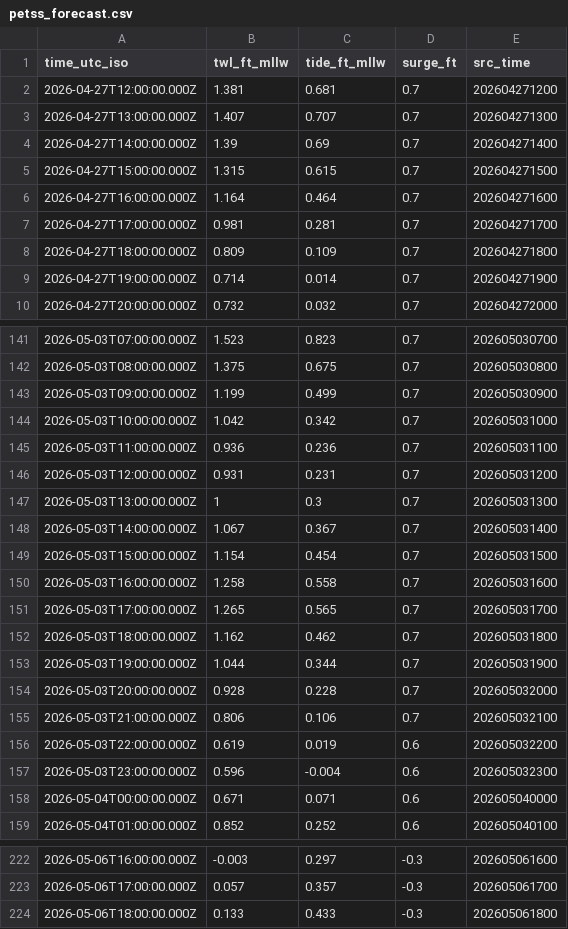
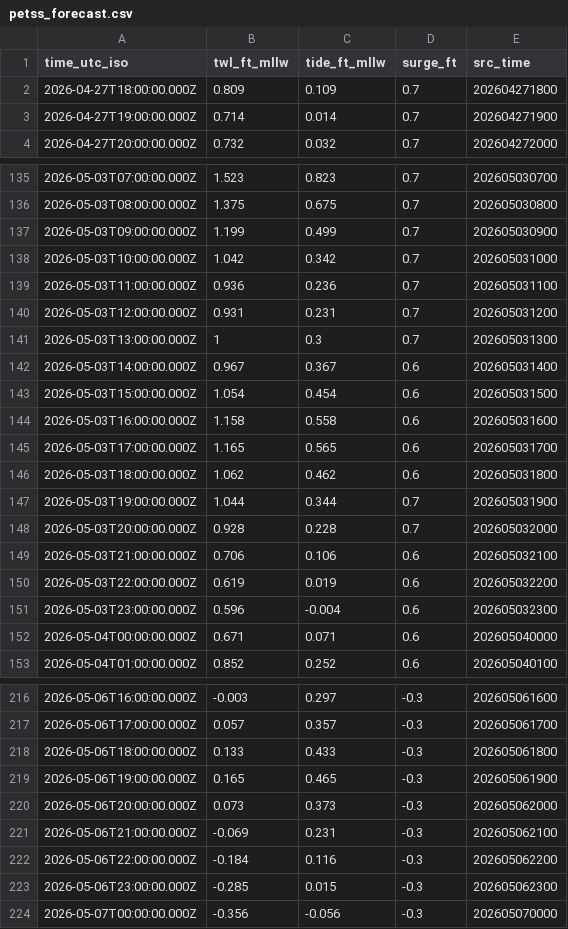
Before and after one commit to hondrospj/SeasideHeights, a CSV file: data/petss_forecast.csv, drawn as a sheet; only a part is shown, gaps mark what is left out; the diff covers the shown part only.

```diff
--- a/data/petss_forecast.csv
+++ b/data/petss_forecast.csv
@@ -1,8 +1,2 @@
 time_utc_iso,twl_ft_mllw,tide_ft_mllw,surge_ft,src_time
-2026-04-27T12:00:00.000Z,1.381,0.681,0.7,202604271200
-2026-04-27T13:00:00.000Z,1.407,0.707,0.7,202604271300
-2026-04-27T14:00:00.000Z,1.39,0.69,0.7,202604271400
-2026-04-27T15:00:00.000Z,1.315,0.615,0.7,202604271500
-2026-04-27T16:00:00.000Z,1.164,0.464,0.7,202604271600
-2026-04-27T17:00:00.000Z,0.981,0.281,0.7,202604271700
 2026-04-27T18:00:00.000Z,0.809,0.109,0.7,202604271800
@@ -147,10 +141,10 @@ time_utc_iso,twl_ft_mllw,tide_ft_mllw,surge_ft,src_time
 2026-05-03T13:00:00.000Z,1,0.3,0.7,202605031300
-2026-05-03T14:00:00.000Z,1.067,0.367,0.7,202605031400
-2026-05-03T15:00:00.000Z,1.154,0.454,0.7,202605031500
-2026-05-03T16:00:00.000Z,1.258,0.558,0.7,202605031600
-2026-05-03T17:00:00.000Z,1.265,0.565,0.7,202605031700
-2026-05-03T18:00:00.000Z,1.162,0.462,0.7,202605031800
+2026-05-03T14:00:00.000Z,0.967,0.367,0.6,202605031400
+2026-05-03T15:00:00.000Z,1.054,0.454,0.6,202605031500
+2026-05-03T16:00:00.000Z,1.158,0.558,0.6,202605031600
+2026-05-03T17:00:00.000Z,1.165,0.565,0.6,202605031700
+2026-05-03T18:00:00.000Z,1.062,0.462,0.6,202605031800
 2026-05-03T19:00:00.000Z,1.044,0.344,0.7,202605031900
 2026-05-03T20:00:00.000Z,0.928,0.228,0.7,202605032000
-2026-05-03T21:00:00.000Z,0.806,0.106,0.7,202605032100
+2026-05-03T21:00:00.000Z,0.706,0.106,0.6,202605032100
 2026-05-03T22:00:00.000Z,0.619,0.019,0.6,202605032200
@@ -224 +218,7 @@ time_utc_iso,twl_ft_mllw,tide_ft_mllw,surge_ft,src_time
 2026-05-06T18:00:00.000Z,0.133,0.433,-0.3,202605061800
+2026-05-06T19:00:00.000Z,0.165,0.465,-0.3,202605061900
+2026-05-06T20:00:00.000Z,0.073,0.373,-0.3,202605062000
+2026-05-06T21:00:00.000Z,-0.069,0.231,-0.3,202605062100
+2026-05-06T22:00:00.000Z,-0.184,0.116,-0.3,202605062200
+2026-05-06T23:00:00.000Z,-0.285,0.015,-0.3,202605062300
+2026-05-07T00:00:00.000Z,-0.356,-0.056,-0.3,202605070000
```
Also changed, not shown: 20 edited cells elsewhere in this file, 3 other files.
